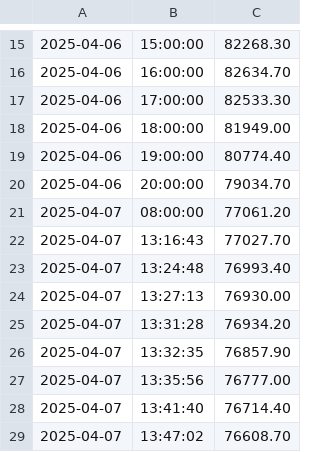
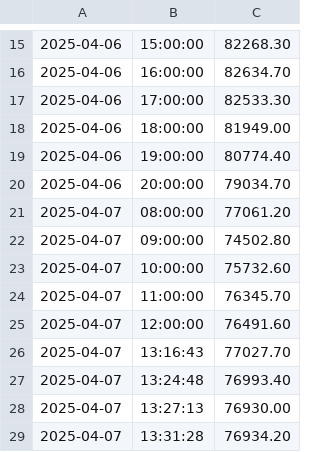
Before and after one commit to AzaDork/PGL_Project, a CSV file: Data/bitcoin_price.csv, drawn as a sheet; only a part is shown, gaps mark what is left out; the shorter side is filled out with more unchanged rows.

Commit message:
data

```diff
--- a/Data/bitcoin_price.csv
+++ b/Data/bitcoin_price.csv
@@ -21,2 +21,6 @@
 2025-04-07; 08:00:00; 77061.20
+2025-04-07; 09:00:00; 74502.80
+2025-04-07; 10:00:00; 75732.60
+2025-04-07; 11:00:00; 76345.70
+2025-04-07; 12:00:00; 76491.60
 2025-04-07; 13:16:43; 77027.70
```
